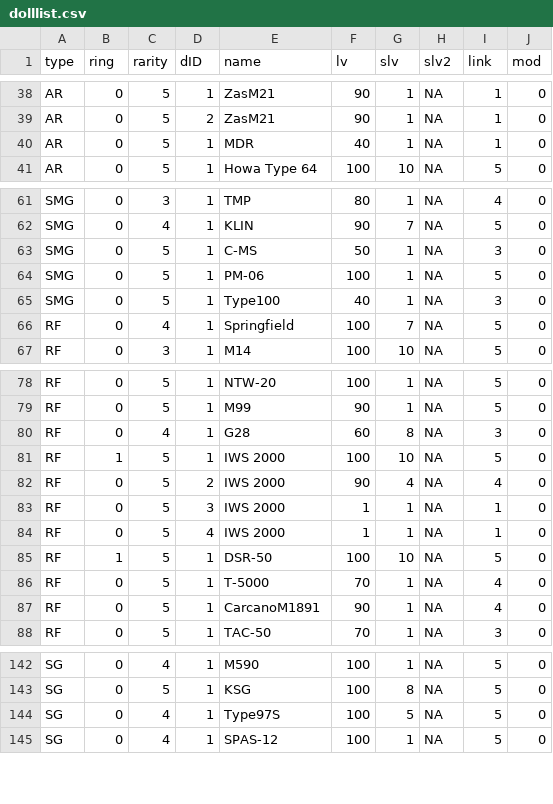
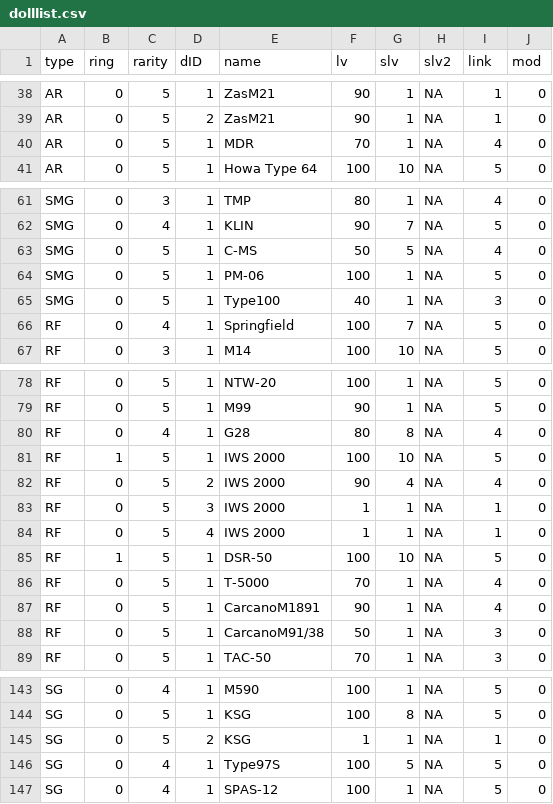
Before and after one commit to mnpqraven/gf, a CSV file: dbs/dolllist.csv, drawn as a sheet; only a part is shown, gaps mark what is left out; the diff covers the shown part only.

```diff
--- a/dbs/dolllist.csv
+++ b/dbs/dolllist.csv
@@ -39,3 +39,3 @@ AR,0,5,1,ZasM21,90,1,NA,1,0
 AR,0,5,2,ZasM21,90,1,NA,1,0
-AR,0,5,1,MDR,40,1,NA,1,0
+AR,0,5,1,MDR,70,1,NA,4,0
 AR,0,5,1,Howa Type 64,100,10,NA,5,0
@@ -62,3 +62,3 @@ SMG,0,3,1,TMP,80,1,NA,4,0
 SMG,0,4,1,KLIN,90,7,NA,5,0
-SMG,0,5,1,C-MS,50,1,NA,3,0
+SMG,0,5,1,C-MS,50,5,NA,4,0
 SMG,0,5,1,PM-06,100,1,NA,5,0
@@ -79,3 +79,3 @@ RF,0,5,1,NTW-20,100,1,NA,5,0
 RF,0,5,1,M99,90,1,NA,5,0
-RF,0,4,1,G28,60,8,NA,3,0
+RF,0,4,1,G28,80,8,NA,4,0
 RF,1,5,1,IWS 2000,100,10,NA,5,0
@@ -87,2 +87,3 @@ RF,0,5,1,T-5000,70,1,NA,4,0
 RF,0,5,1,CarcanoM1891,90,1,NA,4,0
+RF,0,5,1,CarcanoM91/38,50,1,NA,3,0
 RF,0,5,1,TAC-50,70,1,NA,3,0
@@ -143,2 +144,3 @@ SG,0,4,1,M590,100,1,NA,5,0
 SG,0,5,1,KSG,100,8,NA,5,0
+SG,0,5,2,KSG,1,1,NA,1,0
 SG,0,4,1,Type97S,100,5,NA,5,0
```
Also changed, not shown: 2 edited cells elsewhere in this file, dbs/todolist.csv.
